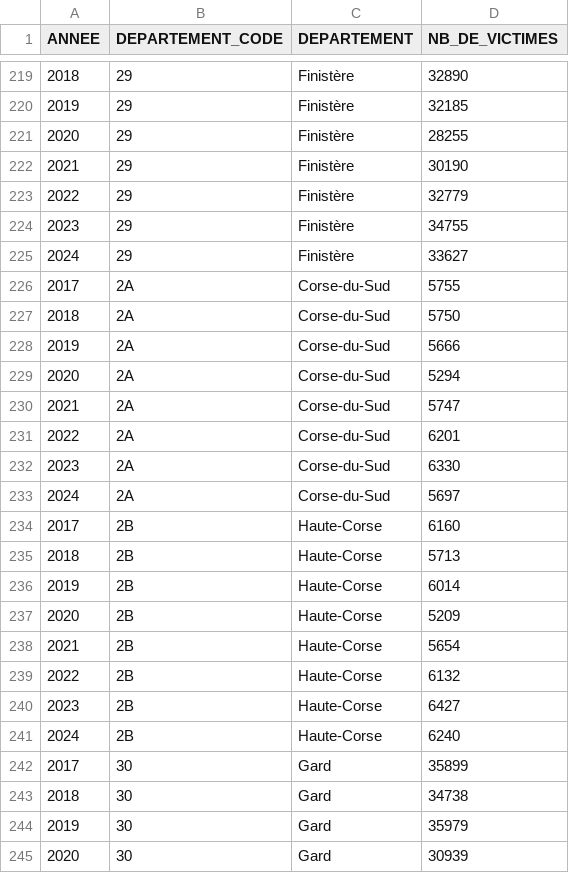
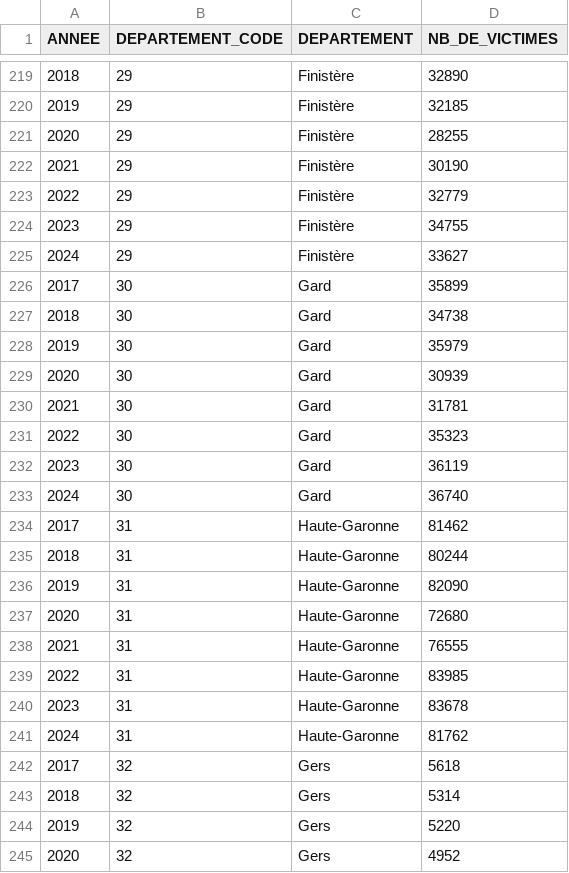
Before and after one commit to spideystreet/epsi-mspr-1, a CSV file: data/2017_2024_CRIMINALITE_prepared.csv, drawn as a sheet; only a part is shown, gaps mark what is left out; the shorter side is filled out with more unchanged rows.

```diff
--- a/data/2017_2024_CRIMINALITE_prepared.csv
+++ b/data/2017_2024_CRIMINALITE_prepared.csv
@@ -225,18 +225,2 @@ ANNEE,DEPARTEMENT_CODE,DEPARTEMENT,NB_DE_VICTIMES
 2024,29,Finistère,33627
-2017,2A,Corse-du-Sud,5755
-2018,2A,Corse-du-Sud,5750
-2019,2A,Corse-du-Sud,5666
-2020,2A,Corse-du-Sud,5294
-2021,2A,Corse-du-Sud,5747
-2022,2A,Corse-du-Sud,6201
-2023,2A,Corse-du-Sud,6330
-2024,2A,Corse-du-Sud,5697
-2017,2B,Haute-Corse,6160
-2018,2B,Haute-Corse,5713
-2019,2B,Haute-Corse,6014
-2020,2B,Haute-Corse,5209
-2021,2B,Haute-Corse,5654
-2022,2B,Haute-Corse,6132
-2023,2B,Haute-Corse,6427
-2024,2B,Haute-Corse,6240
 2017,30,Gard,35899
```
Also changed, not shown: data/2017_2024_CHOMAGE_prepared.csv, data/2017_2024_IMMIGRATION_prepared.csv, 1 other file.
